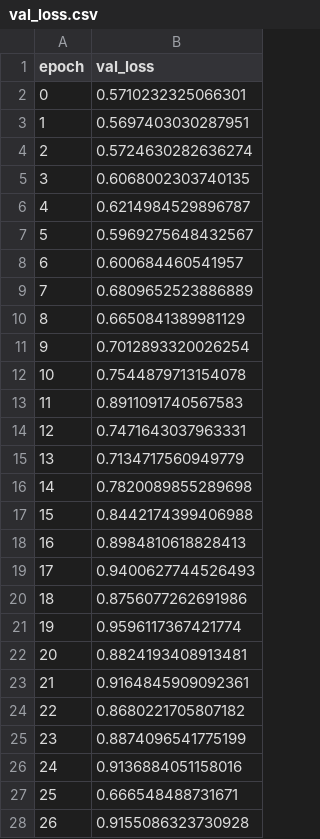
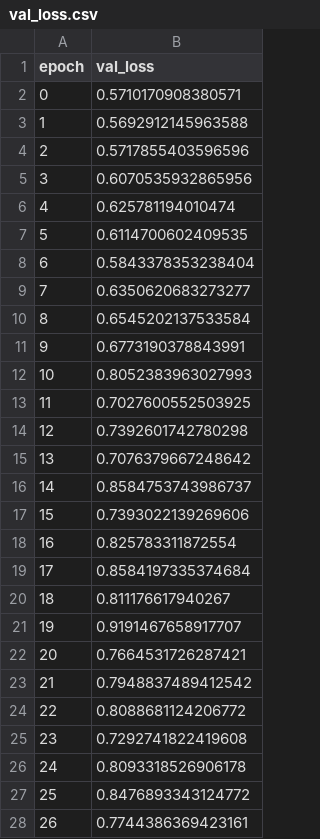
Before and after one commit to matteods96/thesis_relational_deep_learning_maritime_shipping, a CSV file: results/ship type prediction/heterogenuos graph_sage_tuned_but_without_ablation_1/val_loss.csv, drawn as a sheet; only a part is shown; the diff covers the shown part only.

```diff
--- a/results/ship type prediction/heterogenuos graph_sage_tuned_but_without_ablation_1/val_loss.csv
+++ b/results/ship type prediction/heterogenuos graph_sage_tuned_but_without_ablation_1/val_loss.csv
@@ -1,28 +1,28 @@
 epoch,val_loss
-0,0.5710232325066301
-1,0.5697403030287951
-2,0.5724630282636274
-3,0.6068002303740135
-4,0.6214984529896787
-5,0.5969275648432567
-6,0.600684460541957
-7,0.6809652523886889
-8,0.6650841389981129
-9,0.7012893320026254
-10,0.7544879713154078
-11,0.8911091740567583
-12,0.7471643037963331
-13,0.7134717560949779
-14,0.7820089855289698
-15,0.8442174399406988
-16,0.8984810618828413
-17,0.9400627744526493
-18,0.8756077262691986
-19,0.9596117367421774
-20,0.8824193408913481
-21,0.9164845909092361
-22,0.8680221705807182
-23,0.8874096541775199
-24,0.9136884051158016
-25,0.666548488731671
-26,0.9155086323730928
+0,0.5710170908380571
+1,0.5692912145963588
+2,0.5717855403596596
+3,0.6070535932865956
+4,0.625781194010474
+5,0.6114700602409535
+6,0.5843378353238404
+7,0.6350620683273277
+8,0.6545202137533584
+9,0.6773190378843991
+10,0.8052383963027993
+11,0.7027600552503925
+12,0.7392601742780298
+13,0.7076379667248642
+14,0.8584753743986737
+15,0.7393022139269606
+16,0.825783311872554
+17,0.8584197335374684
+18,0.811176617940267
+19,0.9191467658917707
+20,0.7664531726287421
+21,0.7948837489412542
+22,0.8088681124206772
+23,0.7292741822419608
+24,0.8093318526906178
+25,0.8476893343124772
+26,0.7744386369423161
```
Also changed, not shown: 123 edited cells elsewhere in this file, results/ship type prediction/heterogenuos graph_sage_tuned_but_without_ablation_1/test_loss.csv, results/ship type prediction/heterogenuos graph_sage_tuned_but_without_ablation_1/test_metrics.csv, 6 other files.
